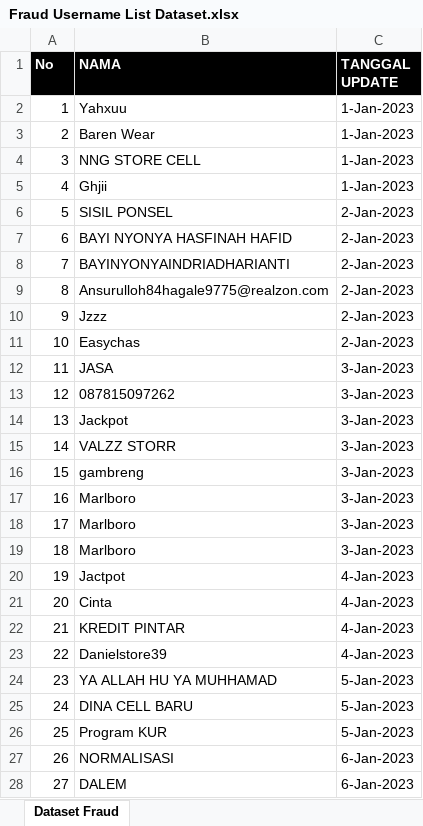
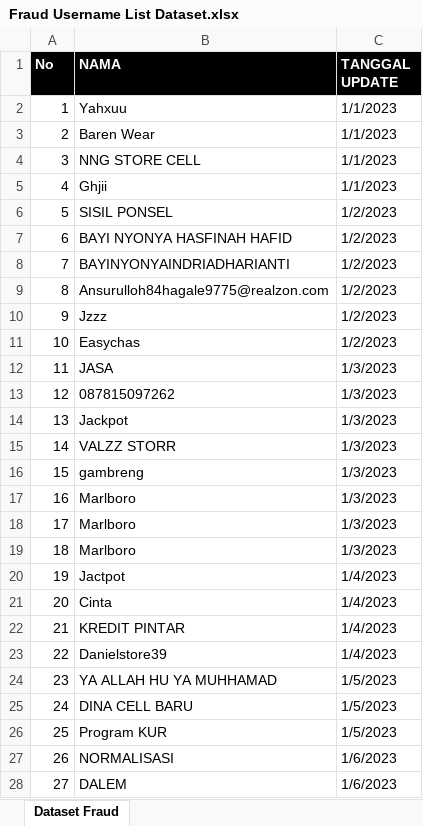
Before and after one commit to pramudianzaheka92/KlasifikasiAkunFraud-BukanFraud, an Excel workbook: Fraud Username List Dataset.xlsx, sheet Dataset Fraud, drawn as a sheet; only a part is shown; values as stored, in another font and other column widths than the file's, no borders; charts and pictures not drawn; the diff covers the shown part only; the diff names each change by its address in the sheet, - before the commit and + after, or states it on an @@ line.

Commit message:
Read Fraud Dataset and Transforming Data Preprocessing: Drop 'No' Columns, Rename Column Name, and Change Data Type into Date

```diff
--- a/Fraud Username List Dataset.xlsx (sheet Dataset Fraud)
+++ b/Fraud Username List Dataset.xlsx (sheet Dataset Fraud)
-C2:C5 (TANGGAL UPDATE): 1-Jan-2023
+C2:C5 (TANGGAL UPDATE): 1/1/2023
-C6:C11 (TANGGAL UPDATE): 2-Jan-2023
+C6:C11 (TANGGAL UPDATE): 1/2/2023
-C12:C19 (TANGGAL UPDATE): 3-Jan-2023
+C12:C19 (TANGGAL UPDATE): 1/3/2023
-C20:C23 (TANGGAL UPDATE): 4-Jan-2023
+C20:C23 (TANGGAL UPDATE): 1/4/2023
-C24:C26 (TANGGAL UPDATE): 5-Jan-2023
+C24:C26 (TANGGAL UPDATE): 1/5/2023
-C27:C28 (TANGGAL UPDATE): 6-Jan-2023
+C27:C28 (TANGGAL UPDATE): 1/6/2023
```
Also changed, not shown: 1770 edited cells elsewhere in this sheet, charts or pictures, 1 other file.
